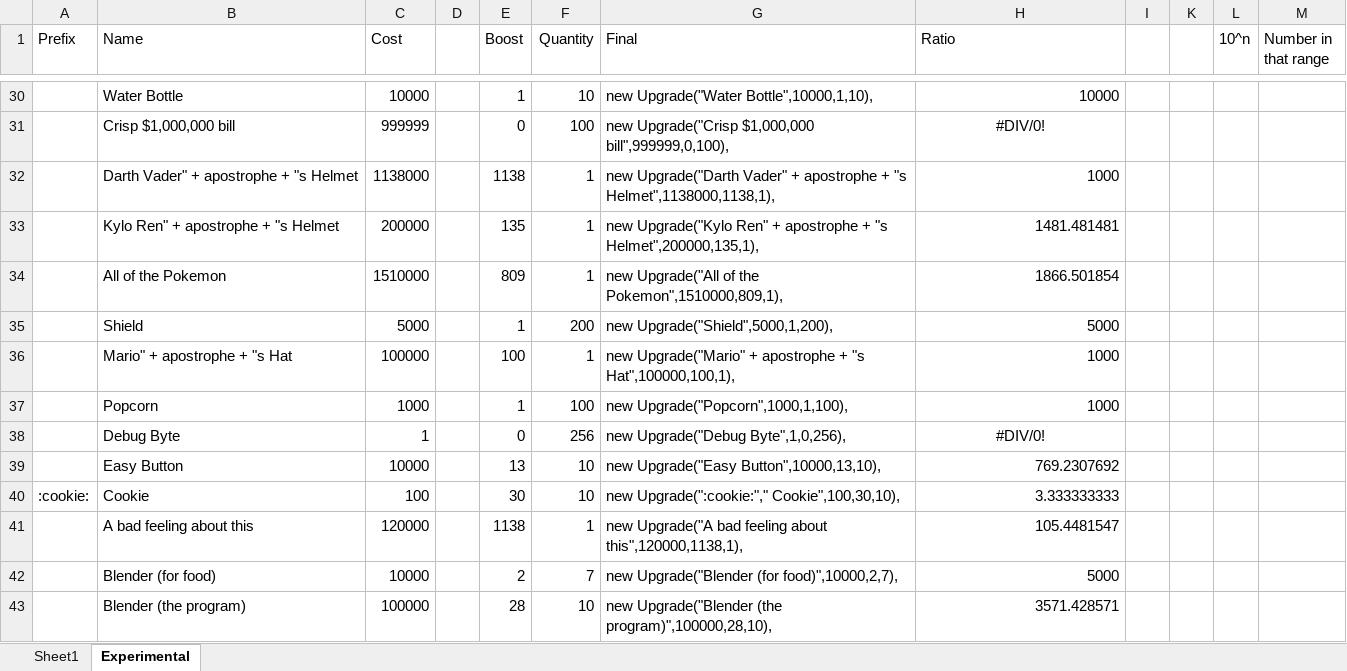
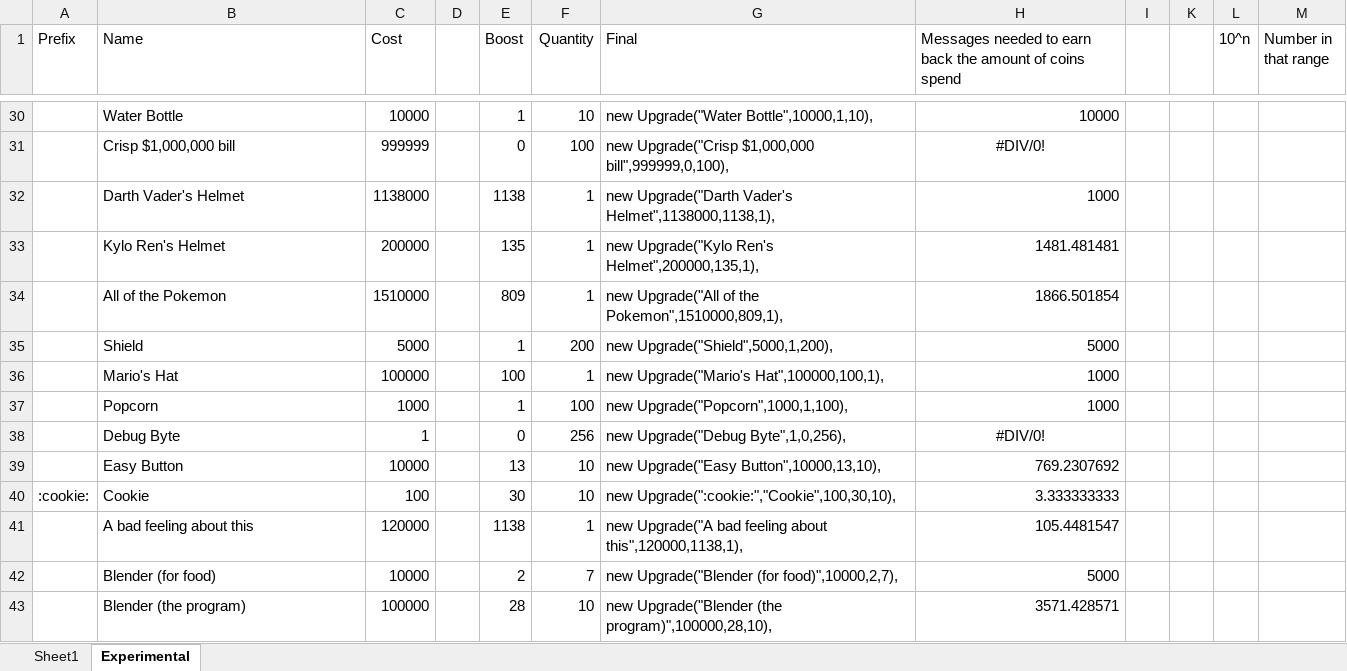
Before and after one commit to 2br-2b/CoinGame, an Excel workbook: Items.xlsx, sheet Experimental, drawn as a sheet; only a part is shown, gaps mark what is left out; values as stored, in another font and other column widths than the file's, no borders; the diff covers the shown part only; the diff names each change by its address in the sheet, - before the commit and + after, or states it on an @@ line.

```diff
--- a/Items.xlsx (sheet Experimental)
+++ b/Items.xlsx (sheet Experimental)
-H1: Ratio
+H1: Messages needed to earn back the amount of coins spend
-B32 (Name): Darth Vader" + apostrophe + "s Helmet
+B32 (Name): Darth Vader's Helmet
-G32 (Final): new Upgrade("Darth Vader" + apostrophe + "s Helmet",1138000,1138,1),
+G32 (Final): new Upgrade("Darth Vader's Helmet",1138000,1138,1),
-B33 (Name): Kylo Ren" + apostrophe + "s Helmet
+B33 (Name): Kylo Ren's Helmet
-G33 (Final): new Upgrade("Kylo Ren" + apostrophe + "s Helmet",200000,135,1),
+G33 (Final): new Upgrade("Kylo Ren's Helmet",200000,135,1),
-B36 (Name): Mario" + apostrophe + "s Hat
+B36 (Name): Mario's Hat
-G36 (Final): new Upgrade("Mario" + apostrophe + "s Hat",100000,100,1),
+G36 (Final): new Upgrade("Mario's Hat",100000,100,1),
-G40 (Final): new Upgrade(":cookie:"," Cookie",100,30,10),
+G40 (Final): new Upgrade(":cookie:","Cookie",100,30,10),
```
Also changed, not shown: 24 edited cells and cell formats elsewhere in this sheet, formulas that keep their value.
